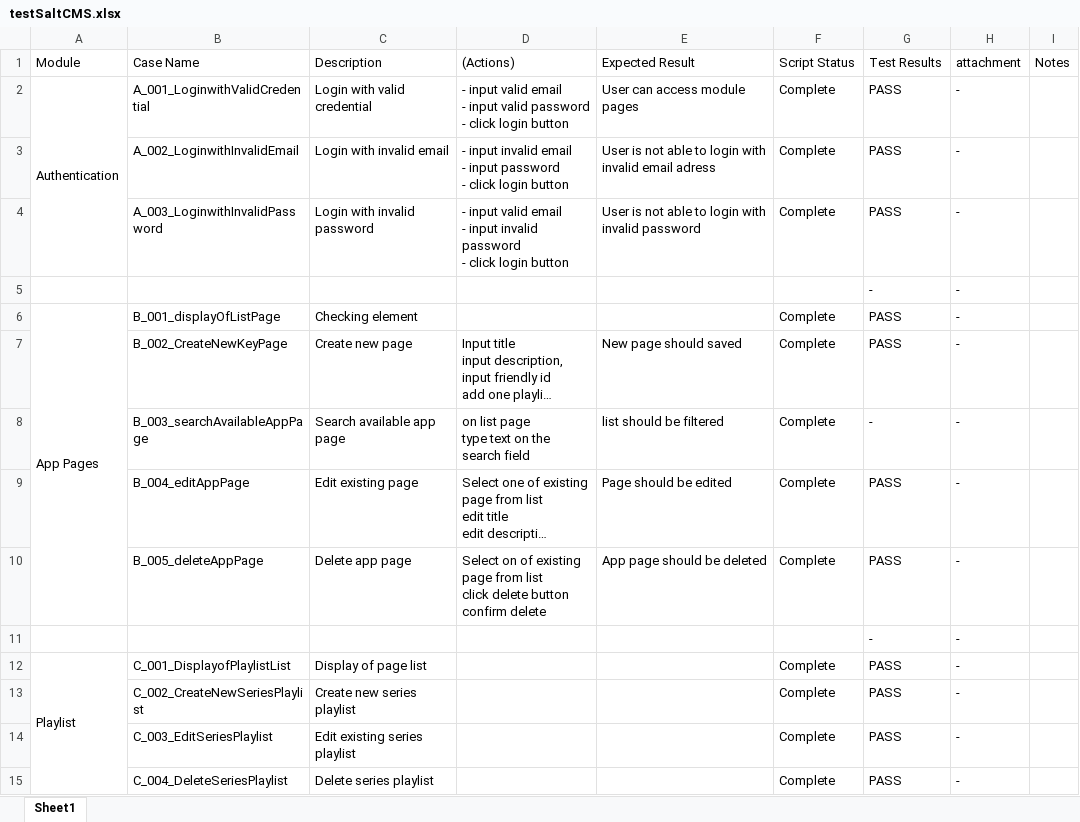
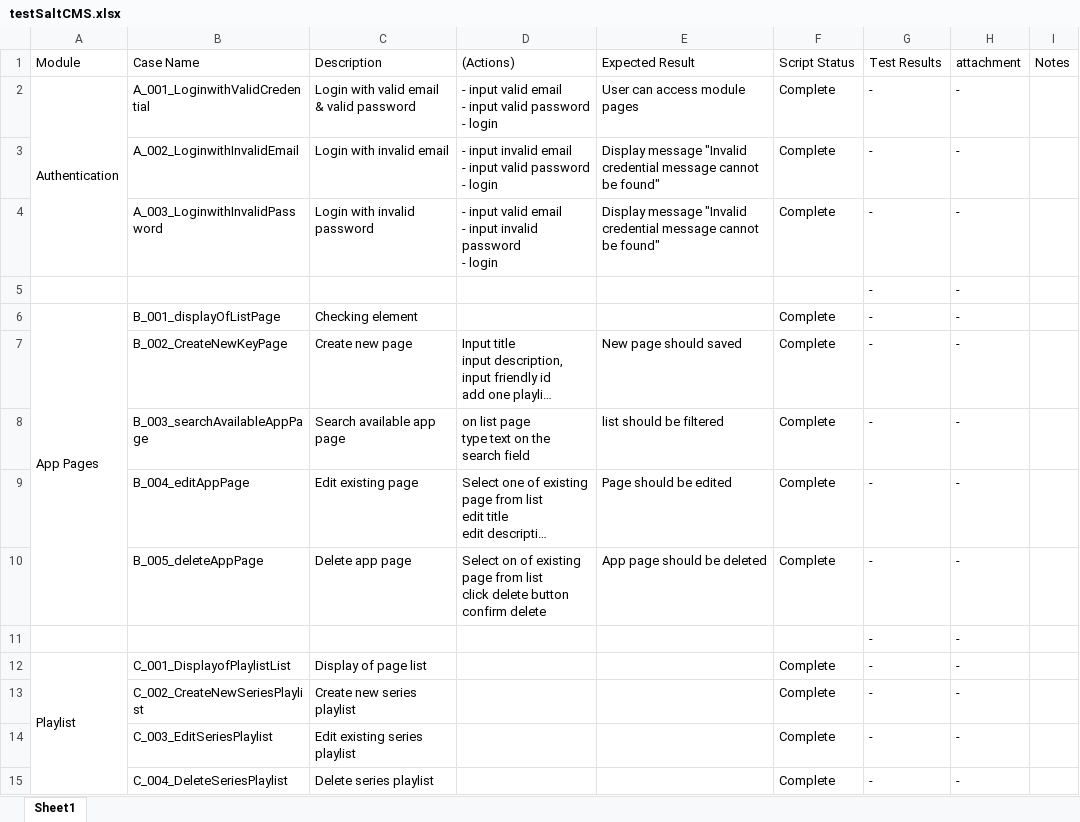
Before and after one commit to fendyridwan2359/SaltMediaCMS, an Excel workbook: testSaltCMS.xlsx, sheet Sheet1, drawn as a sheet; only a part is shown; long unchanged cells end in …; values as stored, in another font and other column widths than the file's, no cell formats; charts and pictures and conditional formats not drawn; ↵ is a line break in a cell; the diff covers the shown part only; the diff names each change by its address in the sheet, - before the commit and + after, or states it on an @@ line.

Commit message:
update test document

```diff
--- a/testSaltCMS.xlsx (sheet Sheet1)
+++ b/testSaltCMS.xlsx (sheet Sheet1)
-C2 (Description): Login with valid credential
+C2 (Description): Login with valid email & valid password
-D2 ((Actions)): …password ↵ - click login button
+D2 ((Actions)): …password ↵ - login
-G2:G4 (Test Results): PASS
+G2:G4 (Test Results): -
-D3 ((Actions)): …- input password ↵ - click login button
+D3 ((Actions)): …- input valid password ↵ - login
-E3 (Expected Result): User is not able to login with invalid email adress
+E3 (Expected Result): Display message "Invalid credential message cannot be found"
-D4 ((Actions)): …password ↵ - click login button
+D4 ((Actions)): …password ↵ - login
-E4 (Expected Result): User is not able to login with invalid password
+E4 (Expected Result): Display message "Invalid credential message cannot be found"
-G6:G7 (Test Results): PASS
+G6:G7 (Test Results): -
-G9:G10 (Test Results): PASS
+G9:G10 (Test Results): -
-G12:G15 (Test Results): PASS
+G12:G15 (Test Results): -
```
Also changed, not shown: 14 added rows, 10 removed rows and 22 edited cells elsewhere in this sheet, cell formats, charts or pictures, 1 other file.
